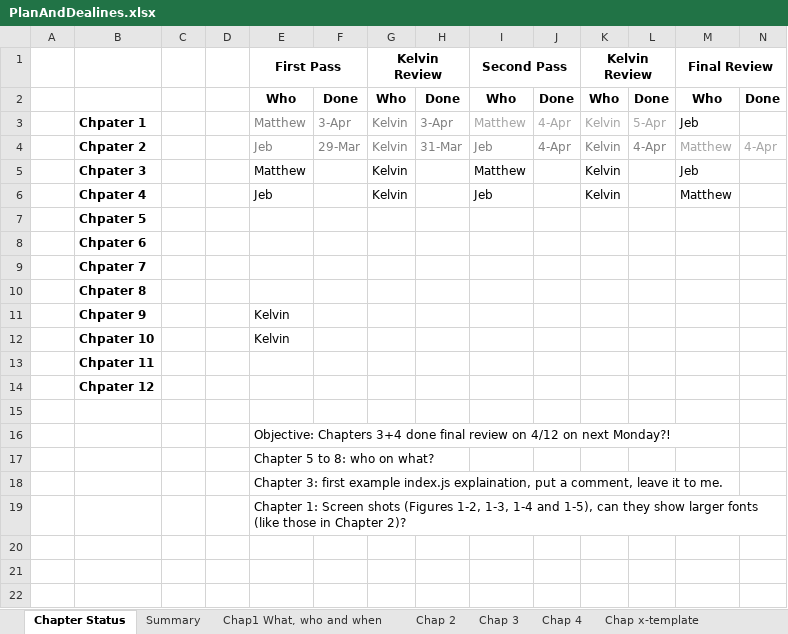
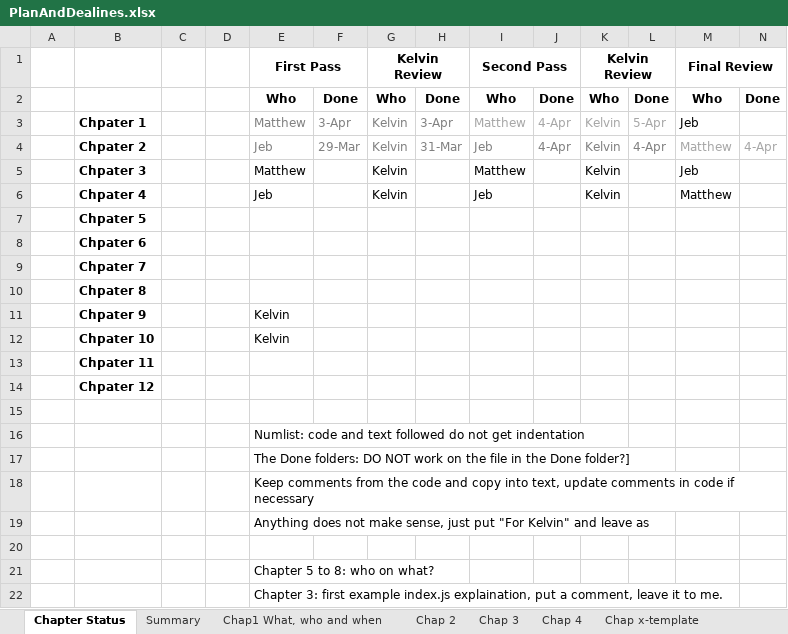
Before and after one commit to HTML5GameEngineGroup/GTCS-GameEngine2, an Excel workbook: Word/PlanAndDealines.xlsx, sheet Chapter Status, drawn as a sheet; only a part is shown; values as stored, in another font and other column widths than the file's, no borders; removed rows and columns are numbered as before the commit, all else as after; rows hold the shown columns only; the diff names each change by its address in the sheet, - before the commit and + after, or states it on an @@ line.

```diff
--- a/Word/PlanAndDealines.xlsx (sheet Chapter Status)
+++ b/Word/PlanAndDealines.xlsx (sheet Chapter Status)
-E16 (First Pass): Objective: Chapters 3+4 done final review on 4/12 on next Monday?!
+E16 (First Pass): Numlist: code and text followed do not get indentation
+row 17:  |  |  |  | The Done folders: DO NOT work on the file in the Done folder?]
+row 18:  |  |  |  | Keep comments from the code and copy into text, update comments in code if necessary
+row 19:  |  |  |  | Anything does not make sense, just put "For Kelvin" and leave as
+row 20: (empty)
-row 19:  |  |  |  | Chapter 1: Screen shots (Figures 1-2, 1-3, 1-4 and 1-5), can they show larger fonts (like those in Chapter 2)?
```
Also changed, not shown: 2 other files.
